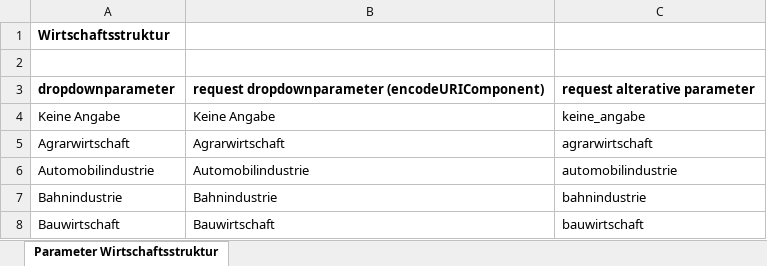
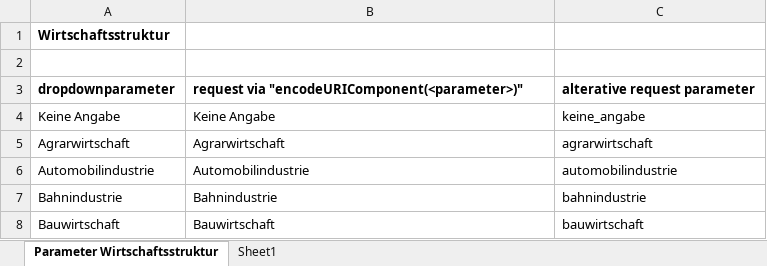
Before and after one commit to PropTechTools/PTT-API-Solutions, an Excel workbook: doc/wirtschaftsstruktur_parameter.xlsx, sheet Parameter Wirtschaftsstruktur, drawn as a sheet; only a part is shown; values as stored, in another font and other column widths than the file's, no borders; the diff names each change by its address in the sheet, - before the commit and + after, or states it on an @@ line.

Commit message:
Update wirtschaftsstruktur_parameter.xlsx

```diff
--- a/doc/wirtschaftsstruktur_parameter.xlsx (sheet Parameter Wirtschaftsstruktur)
+++ b/doc/wirtschaftsstruktur_parameter.xlsx (sheet Parameter Wirtschaftsstruktur)
+sheet tab: Sheet1
-B3: request dropdownparameter (encodeURIComponent)
+B3: request via "encodeURIComponent(<parameter>)"
-C3: request alterative parameter
+C3: alterative request parameter
```
